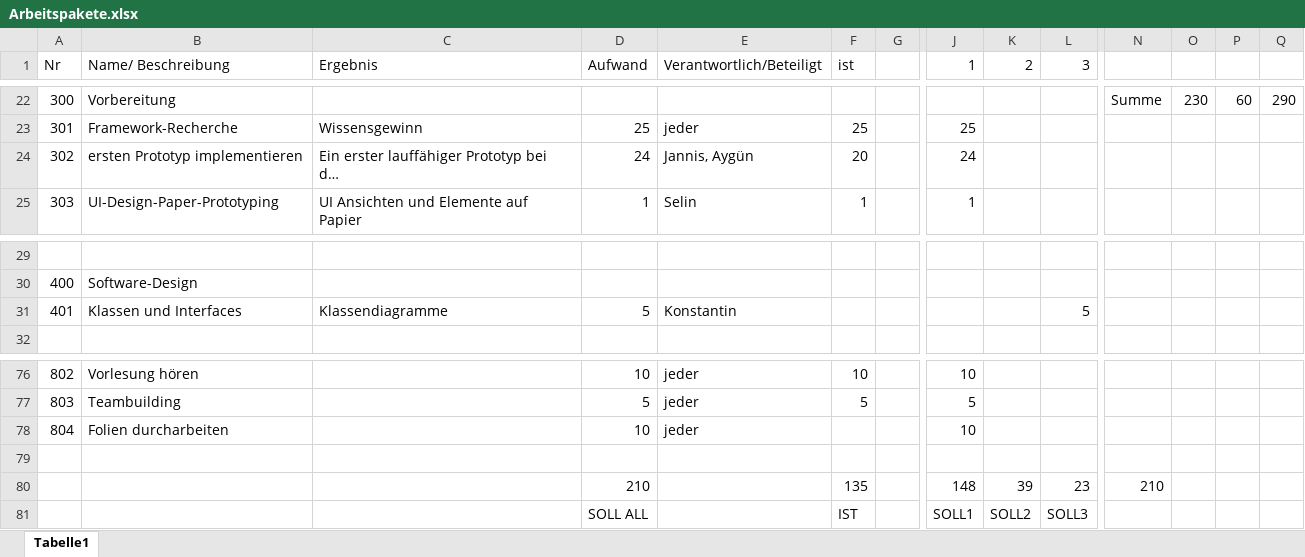
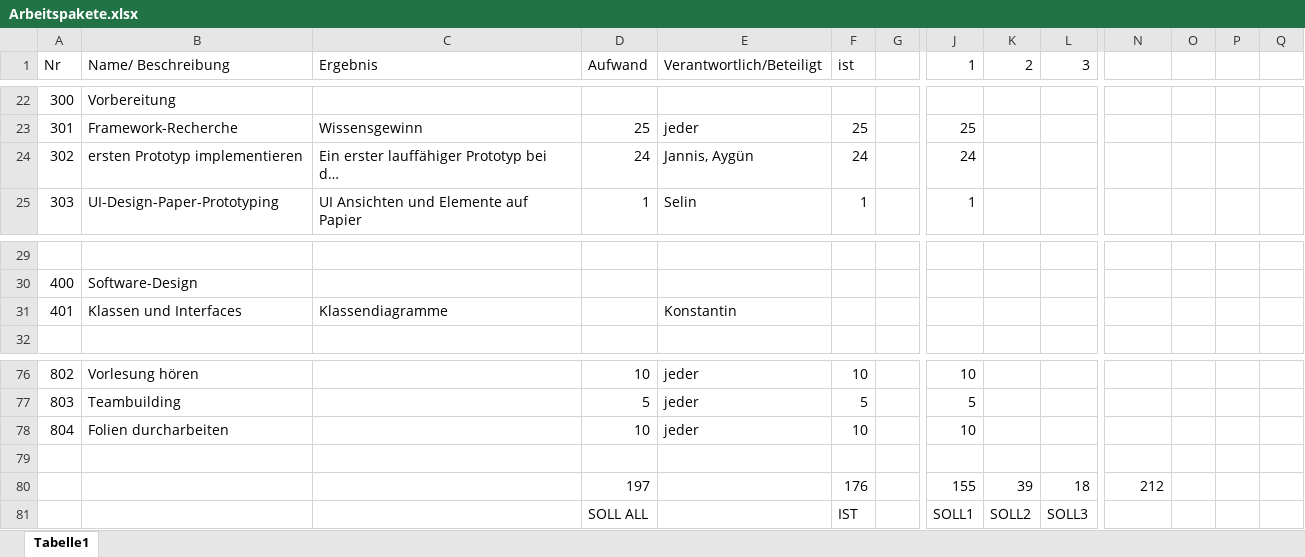
Before and after one commit to Wifi-cable/darkPyramid, an Excel workbook: ProjectFiles/Projektmanagement/Arbeitspakete.xlsx, sheet Tabelle1, drawn as a sheet; only a part is shown, gaps mark what is left out; long unchanged cells end in …; values as stored, in another font and other column widths than the file's, no cell formats; removed rows and columns are numbered as before the commit, all else as after; rows hold the shown columns only; the diff covers the shown part only; the diff names each change by its address in the sheet, - before the commit and + after, or states it on an @@ line.

```diff
--- a/ProjectFiles/Projektmanagement/Arbeitspakete.xlsx (sheet Tabelle1)
+++ b/ProjectFiles/Projektmanagement/Arbeitspakete.xlsx (sheet Tabelle1)
-N22: Summe
+N22: (empty)
-O22: 230
+O22: (empty)
-P22: 60
+P22: (empty)
-Q22: 290
+Q22: (empty)
-F24 (ist): 20
+F24 (ist): 24
-D31 (Aufwand): 5
+D31 (Aufwand): (empty)
-L31 (3): 5
+L31 (3): (empty)
-F78 (ist): (empty)
+F78 (ist): 10
-row 80:  |  |  | 210 |  | 135 |  | 148 | 39 | 23 | 210
+row 80:  |  |  | 197 |  | 176 |  | 155 | 39 | 18 | 212
```
Also changed, not shown: 11 added rows, 11 removed rows and 43 edited cells elsewhere in this sheet, cell formats, 10 other files.
